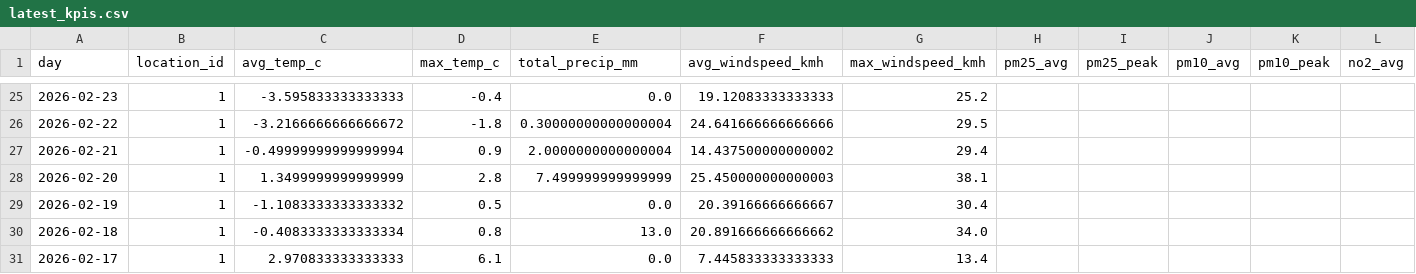
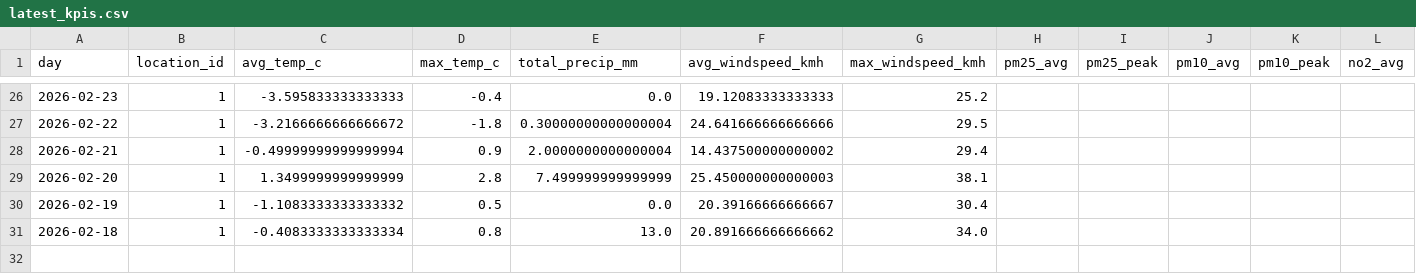
Before and after one commit to Data-Netrunner/City-Conditions-ETL-Pipeline, a CSV file: reports/latest_kpis.csv, drawn as a sheet; only a part is shown, gaps mark what is left out; removed rows and columns are numbered as before the commit, all else as after; rows hold the shown columns only; the diff covers the shown part only; the diff names each change by its address in the sheet, - before the commit and + after, or states it on an @@ line.

```diff
--- a/reports/latest_kpis.csv
+++ b/reports/latest_kpis.csv
-row 31: 2026-02-17 | 1 | 2.970833333333333 | 6.1 | 0.0 | 7.445833333333333 | 13.4
```
Also changed, not shown: 1 added row and 91 edited cells elsewhere in this file, reports/run_log.csv, 4 other files.
